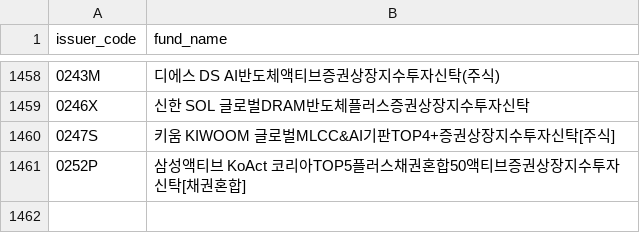
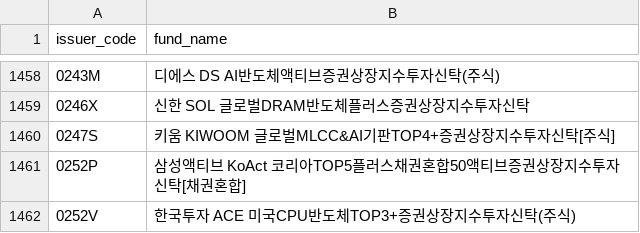
Before and after one commit to sungin-etf/NewETFKR, a CSV file: DB_KRXCode.csv, drawn as a sheet; only a part is shown, gaps mark what is left out; the diff names each change by its address in the sheet, - before the commit and + after, or states it on an @@ line.

```diff
--- a/DB_KRXCode.csv
+++ b/DB_KRXCode.csv
+row 1462: 0252V | 한국투자 ACE 미국CPU반도체TOP3+증권상장지수투자신탁(주식)
```
